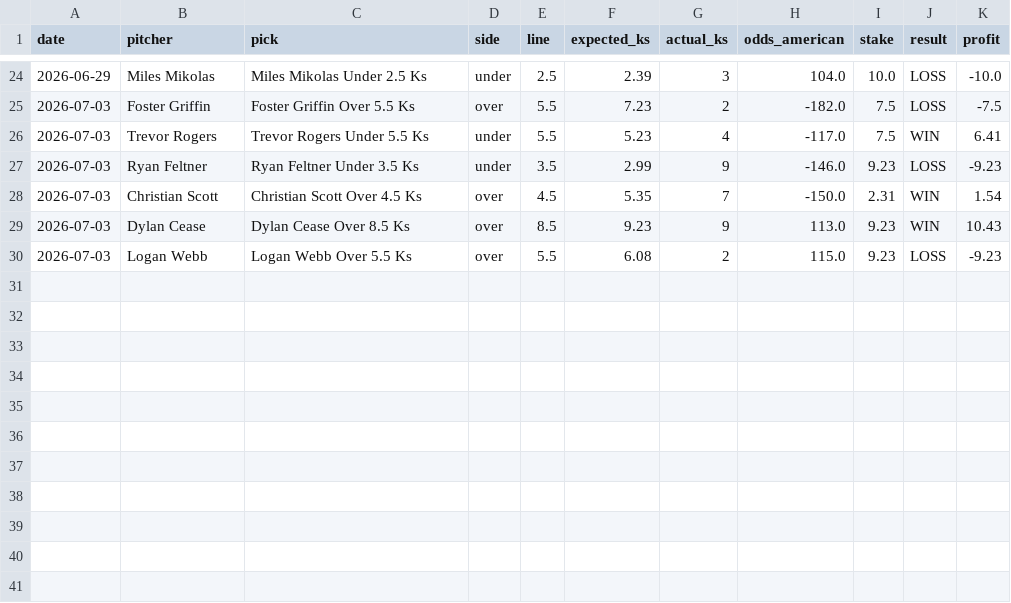
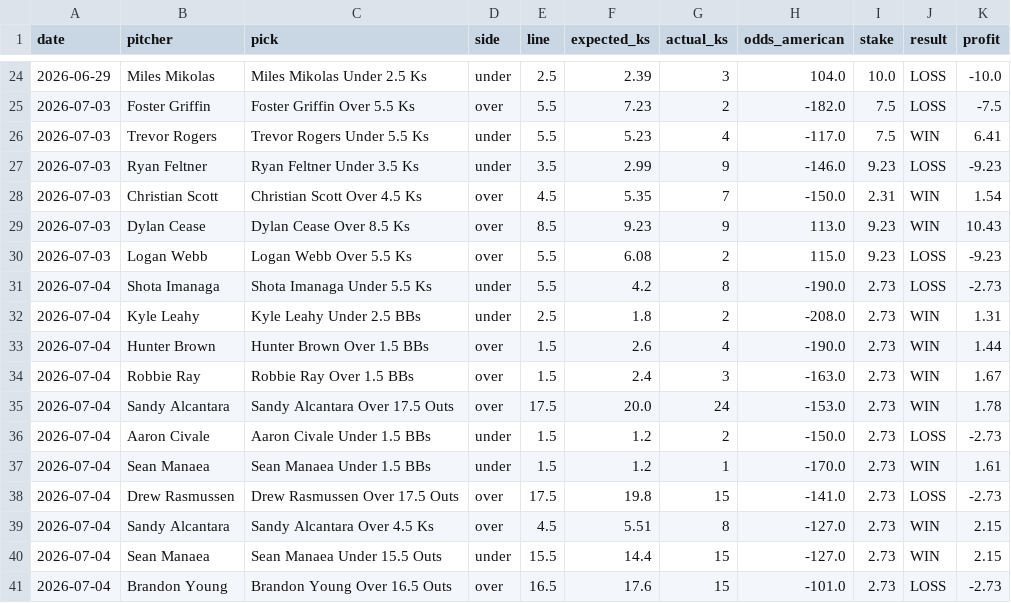
Before and after one commit to elrey72011/ParlayPicker, a CSV file: data/prop_results/prop_results_log.csv, drawn as a sheet; only a part is shown, gaps mark what is left out; the diff names each change by its address in the sheet, - before the commit and + after, or states it on an @@ line.

```diff
--- a/data/prop_results/prop_results_log.csv
+++ b/data/prop_results/prop_results_log.csv
+row 31: 2026-07-04 | Shota Imanaga | Shota Imanaga Under 5.5 Ks | under | 5.5 | 4.2 | 8 | -190.0 | 2.73 | LOSS | -2.73
+row 32: 2026-07-04 | Kyle Leahy | Kyle Leahy Under 2.5 BBs | under | 2.5 | 1.8 | 2 | -208.0 | 2.73 | WIN | 1.31
+row 33: 2026-07-04 | Hunter Brown | Hunter Brown Over 1.5 BBs | over | 1.5 | 2.6 | 4 | -190.0 | 2.73 | WIN | 1.44
+row 34: 2026-07-04 | Robbie Ray | Robbie Ray Over 1.5 BBs | over | 1.5 | 2.4 | 3 | -163.0 | 2.73 | WIN | 1.67
+row 35: 2026-07-04 | Sandy Alcantara | Sandy Alcantara Over 17.5 Outs | over | 17.5 | 20.0 | 24 | -153.0 | 2.73 | WIN | 1.78
+row 36: 2026-07-04 | Aaron Civale | Aaron Civale Under 1.5 BBs | under | 1.5 | 1.2 | 2 | -150.0 | 2.73 | LOSS | -2.73
+row 37: 2026-07-04 | Sean Manaea | Sean Manaea Under 1.5 BBs | under | 1.5 | 1.2 | 1 | -170.0 | 2.73 | WIN | 1.61
+row 38: 2026-07-04 | Drew Rasmussen | Drew Rasmussen Over 17.5 Outs | over | 17.5 | 19.8 | 15 | -141.0 | 2.73 | LOSS | -2.73
+row 39: 2026-07-04 | Sandy Alcantara | Sandy Alcantara Over 4.5 Ks | over | 4.5 | 5.51 | 8 | -127.0 | 2.73 | WIN | 2.15
+row 40: 2026-07-04 | Sean Manaea | Sean Manaea Under 15.5 Outs | under | 15.5 | 14.4 | 15 | -127.0 | 2.73 | WIN | 2.15
+row 41: 2026-07-04 | Brandon Young | Brandon Young Over 16.5 Outs | over | 16.5 | 17.6 | 15 | -101.0 | 2.73 | LOSS | -2.73
```
Also changed, not shown: 3 other files.
